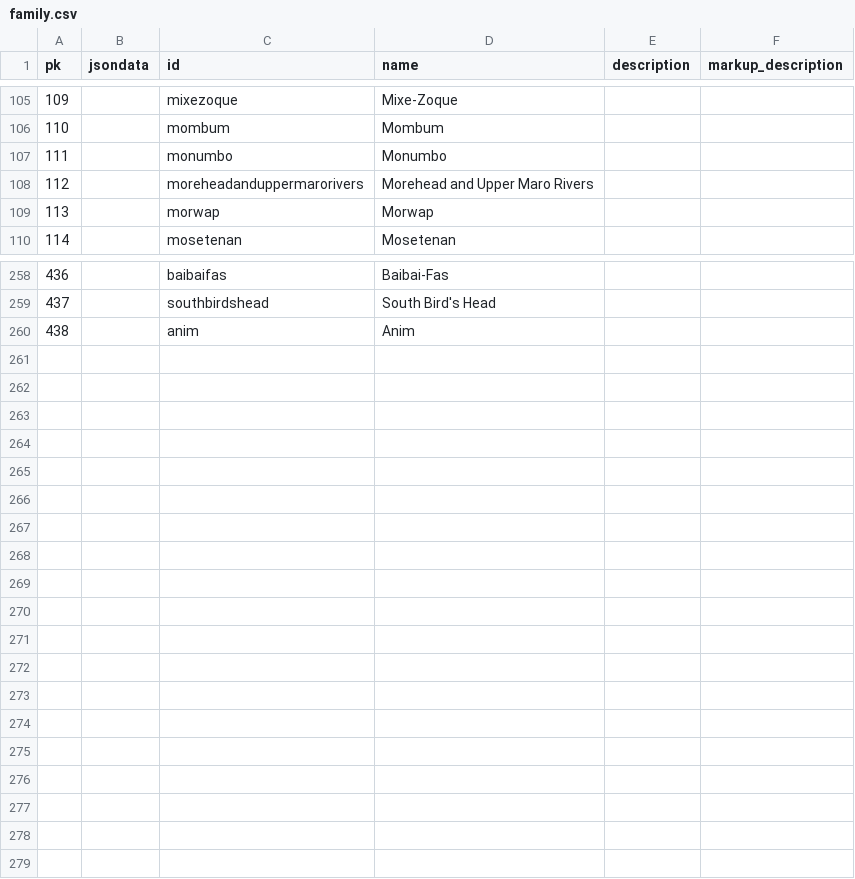
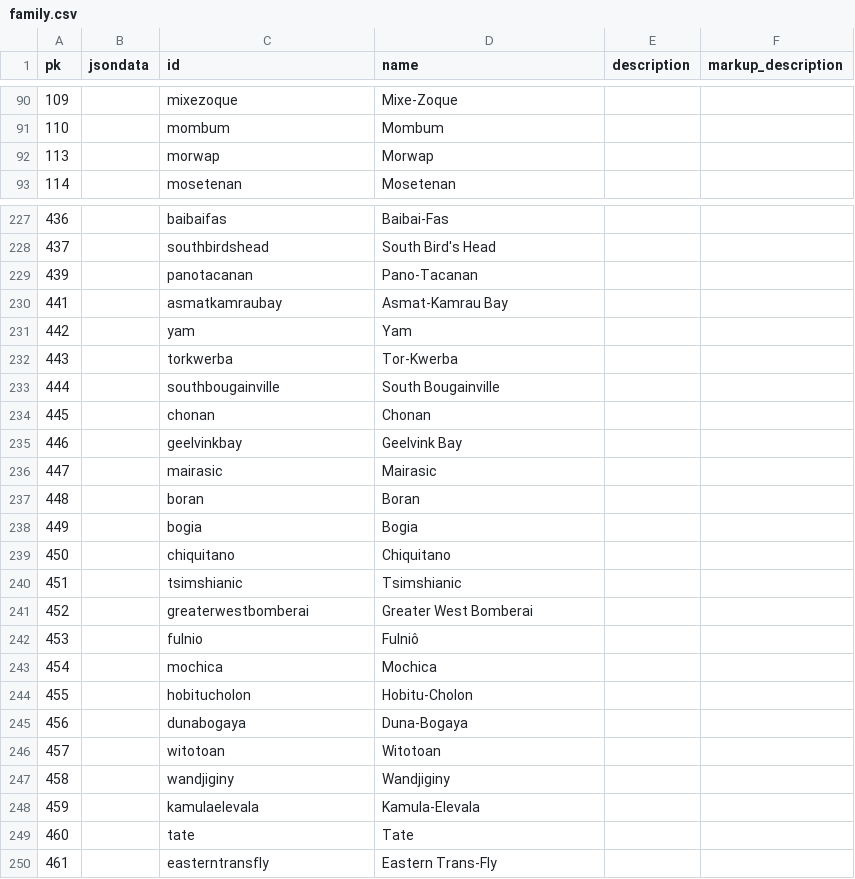
Before and after one commit to cldf-datasets/wals, a CSV file: raw/family.csv, drawn as a sheet; only a part is shown, gaps mark what is left out; removed rows and columns are numbered as before the commit, all else as after; the diff covers the shown part only; the diff names each change by its address in the sheet, - before the commit and + after, or states it on an @@ line.

```diff
--- a/raw/family.csv
+++ b/raw/family.csv
-row 107: 111 |  | monumbo | Monumbo
-row 108: 112 |  | moreheadanduppermarorivers | Morehead and Upper Maro Rivers
-row 260: 438 |  | anim | Anim
+row 229: 439 |  | panotacanan | Pano-Tacanan
+row 230: 441 |  | asmatkamraubay | Asmat-Kamrau Bay
+row 231: 442 |  | yam | Yam
+row 232: 443 |  | torkwerba | Tor-Kwerba
+row 233: 444 |  | southbougainville | South Bougainville
+row 234: 445 |  | chonan | Chonan
+row 235: 446 |  | geelvinkbay | Geelvink Bay
+row 236: 447 |  | mairasic | Mairasic
+row 237: 448 |  | boran | Boran
+row 238: 449 |  | bogia | Bogia
+row 239: 450 |  | chiquitano | Chiquitano
+row 240: 451 |  | tsimshianic | Tsimshianic
+row 241: 452 |  | greaterwestbomberai | Greater West Bomberai
+row 242: 453 |  | fulnio | Fulniô
+row 243: 454 |  | mochica | Mochica
+row 244: 455 |  | hobitucholon | Hobitu-Cholon
+row 245: 456 |  | dunabogaya | Duna-Bogaya
+row 246: 457 |  | witotoan | Witotoan
+row 247: 458 |  | wandjiginy | Wandjiginy
+row 248: 459 |  | kamulaelevala | Kamula-Elevala
+row 249: 460 |  | tate | Tate
+row 250: 461 |  | easterntransfly | Eastern Trans-Fly
```
Also changed, not shown: 29 removed rows elsewhere in this file, cldf/languages.csv, raw/genus.csv, 4 other files.
